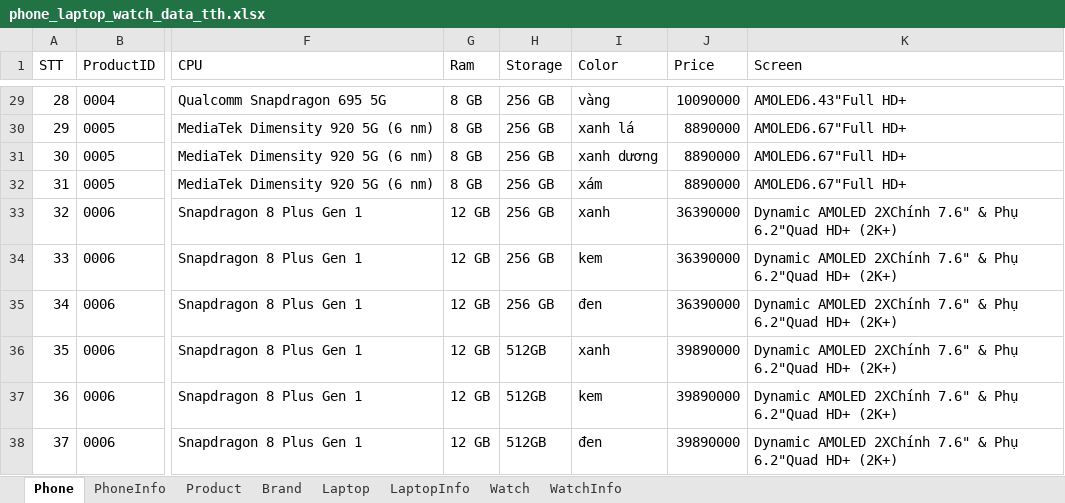
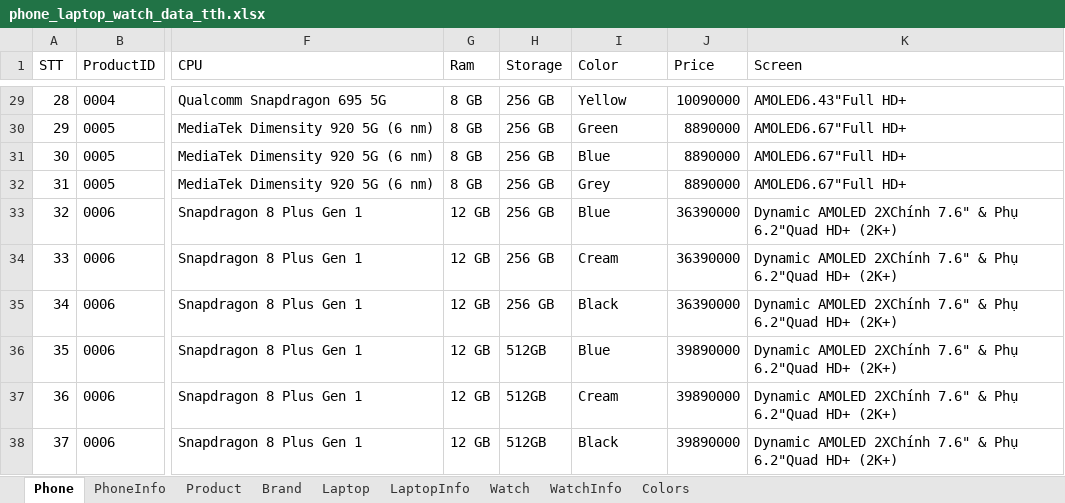
Before and after one commit to lnhau94/LuvaTech, an Excel workbook: DataLuvaShop/phone_laptop_watch_data_tth.xlsx, sheet Phone, drawn as a sheet; only a part is shown, gaps mark what is left out; values as stored, in another font and other column widths than the file's, no borders; the diff covers the shown part only; the diff names each change by its address in the sheet, - before the commit and + after, or states it on an @@ line.

```diff
--- a/DataLuvaShop/phone_laptop_watch_data_tth.xlsx (sheet Phone)
+++ b/DataLuvaShop/phone_laptop_watch_data_tth.xlsx (sheet Phone)
+sheet tab: Colors
-I29 (Color): vàng
+I29 (Color): Yellow
-I30 (Color): xanh lá
+I30 (Color): Green
-I31 (Color): xanh dương
+I31 (Color): Blue
-I32 (Color): xám
+I32 (Color): Grey
-I33 (Color): xanh
+I33 (Color): Blue
-I34 (Color): kem
+I34 (Color): Cream
-I35 (Color): đen
+I35 (Color): Black
-I36 (Color): xanh
+I36 (Color): Blue
-I37 (Color): kem
+I37 (Color): Cream
-I38 (Color): đen
+I38 (Color): Black
```
Also changed, not shown: 27 edited cells elsewhere in this sheet, sheet Laptop, sheet Watch, 2 other files.
